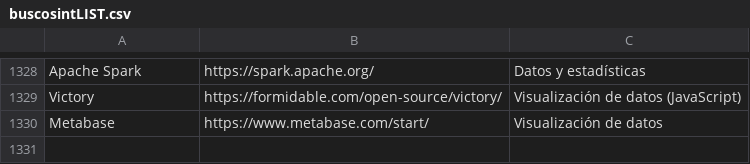
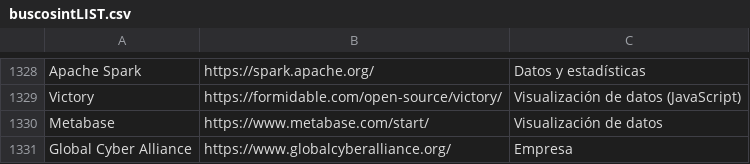
Before and after one commit to Eclectikus/buscosint, a CSV file: data/buscosintLIST.csv, drawn as a sheet; only a part is shown, gaps mark what is left out; the diff names each change by its address in the sheet, - before the commit and + after, or states it on an @@ line.

```diff
--- a/data/buscosintLIST.csv
+++ b/data/buscosintLIST.csv
+row 1331: Global Cyber Alliance | https://www.globalcyberalliance.org/ | Empresa
```
Also changed, not shown: data/buscosintHISP.csv.
